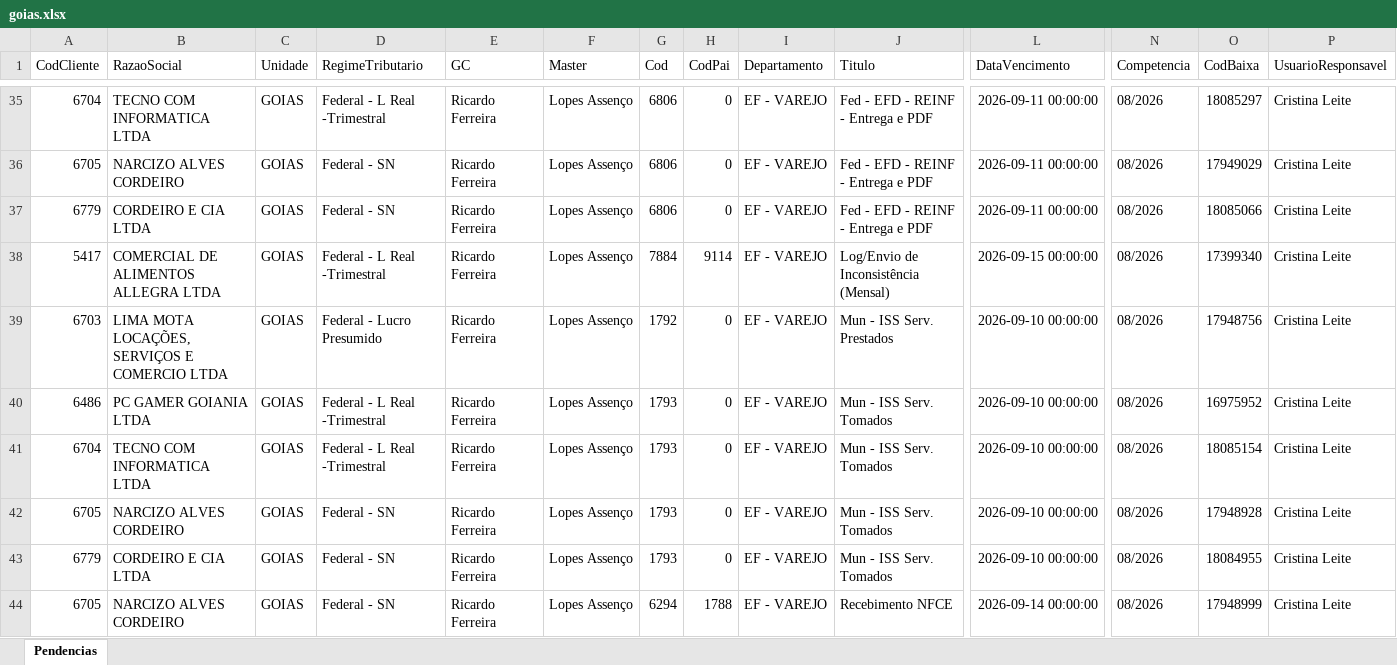
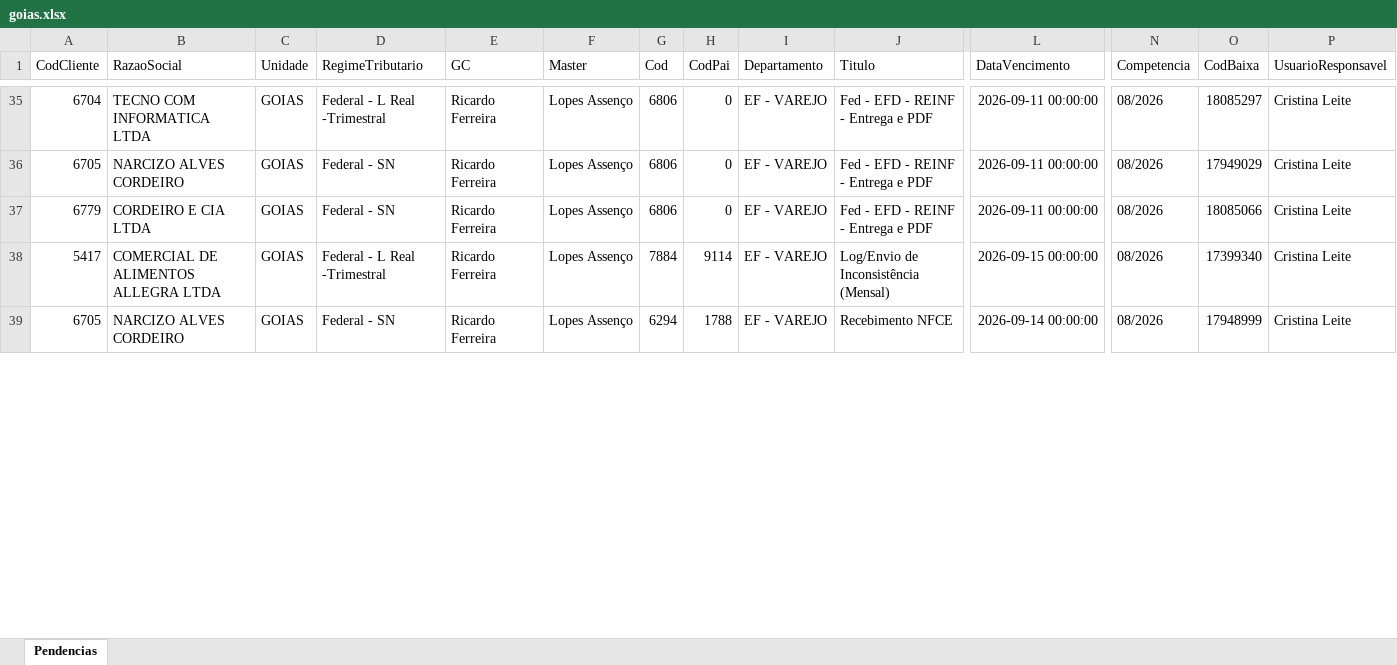
Before and after one commit to Controladoria-MG/Portal-das-tarefas, an Excel workbook: dados/base/goias.xlsx, sheet Pendencias, drawn as a sheet; only a part is shown, gaps mark what is left out; values as stored, in another font and other column widths than the file's, no borders; removed rows and columns are numbered as before the commit, all else as after; rows hold the shown columns only; the diff covers the shown part only; the diff names each change by its address in the sheet, - before the commit and + after, or states it on an @@ line.

```diff
--- a/dados/base/goias.xlsx (sheet Pendencias)
+++ b/dados/base/goias.xlsx (sheet Pendencias)
-row 39: 6703 | LIMA MOTA LOCAÇÕES, SERVIÇOS E COMERCIO LTDA | GOIAS | Federal - Lucro Presumido | Ricardo Ferreira | Lopes Assenço | 1792 | 0 | EF - VAREJO | Mun - ISS Serv. Prestados | 2026-09-10 00:00:00 | 08/2026 | 17948756 | Cristina Leite
-row 40: 6486 | PC GAMER GOIANIA LTDA | GOIAS | Federal - L Real -Trimestral | Ricardo Ferreira | Lopes Assenço | 1793 | 0 | EF - VAREJO | Mun - ISS Serv. Tomados | 2026-09-10 00:00:00 | 08/2026 | 16975952 | Cristina Leite
-row 41: 6704 | TECNO COM INFORMATICA LTDA | GOIAS | Federal - L Real -Trimestral | Ricardo Ferreira | Lopes Assenço | 1793 | 0 | EF - VAREJO | Mun - ISS Serv. Tomados | 2026-09-10 00:00:00 | 08/2026 | 18085154 | Cristina Leite
-row 42: 6705 | NARCIZO ALVES CORDEIRO | GOIAS | Federal - SN | Ricardo Ferreira | Lopes Assenço | 1793 | 0 | EF - VAREJO | Mun - ISS Serv. Tomados | 2026-09-10 00:00:00 | 08/2026 | 17948928 | Cristina Leite
-row 43: 6779 | CORDEIRO E CIA LTDA | GOIAS | Federal - SN | Ricardo Ferreira | Lopes Assenço | 1793 | 0 | EF - VAREJO | Mun - ISS Serv. Tomados | 2026-09-10 00:00:00 | 08/2026 | 18084955 | Cristina Leite
```
Also changed, not shown: 10 added rows, 5 removed rows and 4 edited cells elsewhere in this sheet, dados/base/bpo.xlsx, dados/base/mg_express.xlsx, 3 other files.
